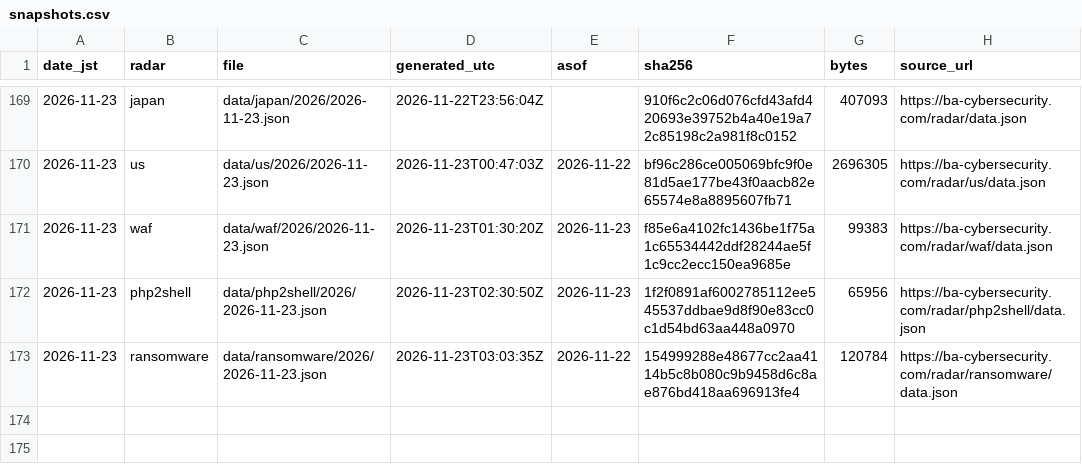
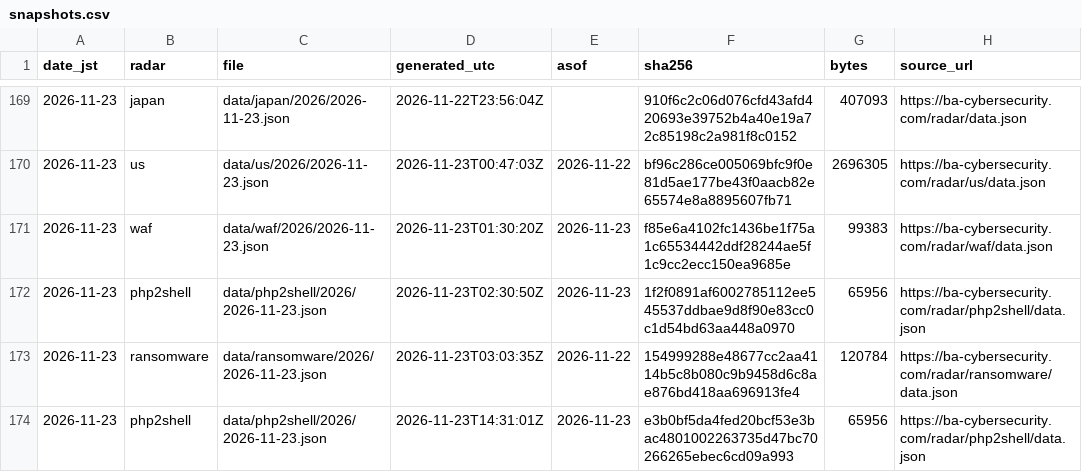
Before and after one commit to otoinobuo/ba-radar-data, a CSV file: snapshots.csv, drawn as a sheet; only a part is shown, gaps mark what is left out; the diff names each change by its address in the sheet, - before the commit and + after, or states it on an @@ line.

Commit message:
2026-11-23: php2shell

```diff
--- a/snapshots.csv
+++ b/snapshots.csv
+row 174: 2026-11-23 | php2shell | data/php2shell/2026/2026-11-23.json | 2026-11-23T14:31:01Z | 2026-11-23 | e3b0bf5da4fed20bcf53e3bac4801002263735d47bc70266265ebec6cd09a993 | 65956 | https://ba-cybersecurity.com/radar/php2shell/data.json
```
Also changed, not shown: 2 other files.
